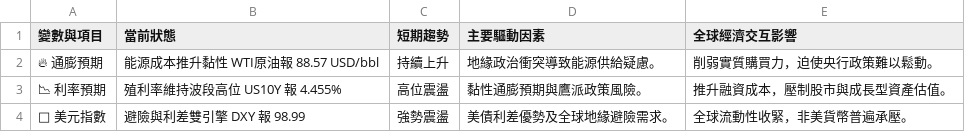
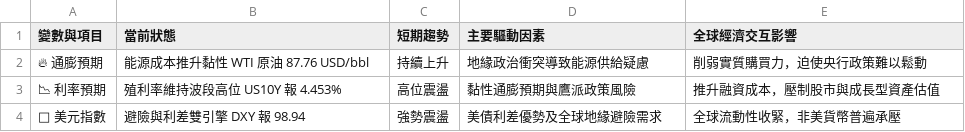
Before and after one commit to soga52-rgb/macro-dashboard, a CSV file: macro_analysis.csv, drawn as a sheet.

```diff
--- a/macro_analysis.csv
+++ b/macro_analysis.csv
@@ -1,4 +1,4 @@
 變數與項目,當前狀態,短期趨勢,主要驅動因素,全球經濟交互影響
-🔥 通膨預期,能源成本推升黏性 WTI原油報 88.57 USD/bbl,持續上升,地緣政治衝突導致能源供給疑慮。,削弱實質購買力，迫使央行政策難以鬆動。
-📉 利率預期,殖利率維持波段高位 US10Y 報 4.455%,高位震盪,黏性通膨預期與鷹派政策風險。,推升融資成本，壓制股市與成長型資產估值。
-🦅 美元指數,避險與利差雙引擎 DXY 報 98.99,強勢震盪,美債利差優勢及全球地緣避險需求。,全球流動性收緊，非美貨幣普遍承壓。
+🔥 通膨預期,能源成本推升黏性 WTI 原油 87.76 USD/bbl,持續上升,地緣政治衝突導致能源供給疑慮,削弱實質購買力，迫使央行政策難以鬆動
+📉 利率預期,殖利率維持波段高位 US10Y 報 4.453%,高位震盪,黏性通膨預期與鷹派政策風險,推升融資成本，壓制股市與成長型資產估值
+🦅 美元指數,避險與利差雙引擎 DXY 報 98.94,強勢震盪,美債利差優勢及全球地緣避險需求,全球流動性收緊，非美貨幣普遍承壓
```
Also changed, not shown: 3 other files.
